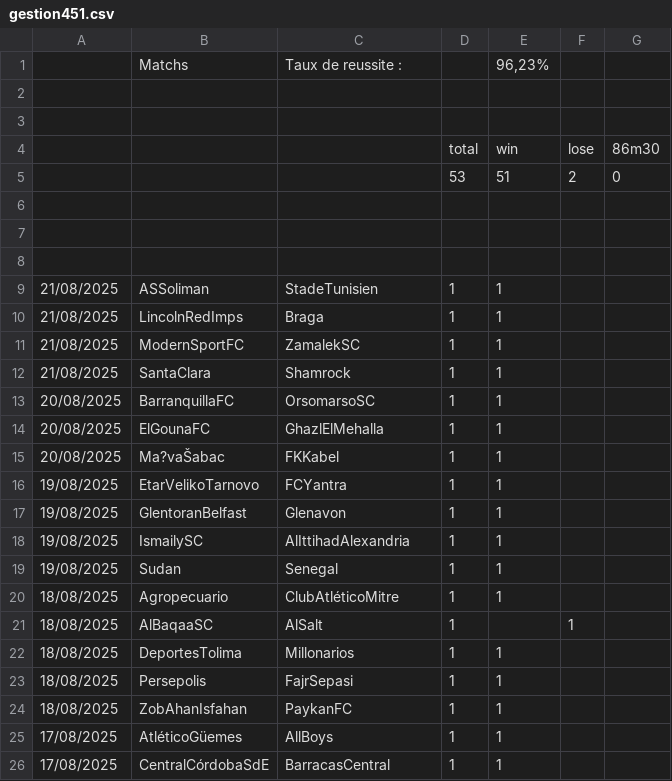
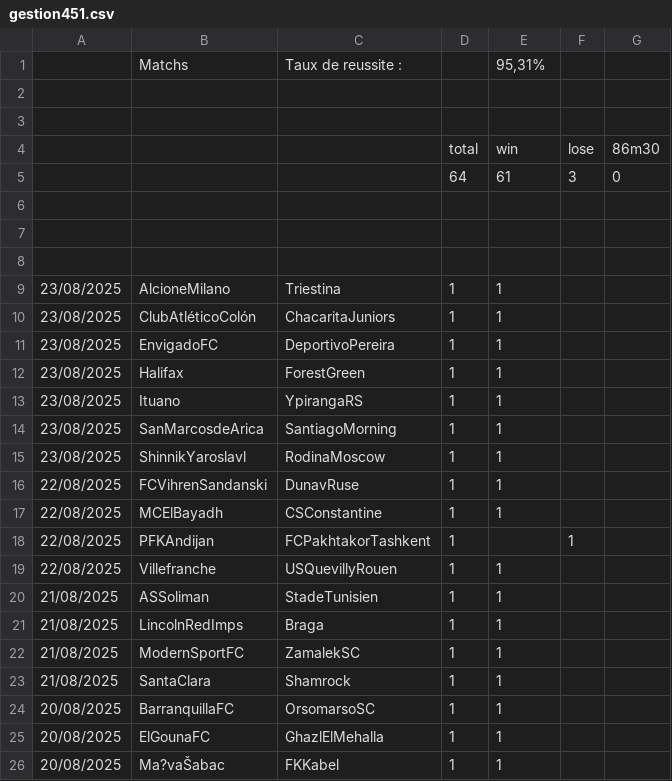
Before and after one commit to ericmc2408-dotcom/artscalping, a CSV file: gestion451.csv, drawn as a sheet; only a part is shown; the shorter side is filled out with more unchanged rows; the diff covers the shown part only.

```diff
--- a/gestion451.csv
+++ b/gestion451.csv
@@ -1,2 +1,2 @@
-;Matchs ;Taux de reussite :;;96,23%;;
+;Matchs ;Taux de reussite :;;95,31%;;
 ;;;;;;
@@ -4,3 +4,3 @@
 ;;;total;win ;lose ;86m30
-;;;53;51;2;0
+;;;64;61;3;0
 ;;;;;;
@@ -8,2 +8,13 @@
 ;;;;;;
+23/08/2025;AlcioneMilano;Triestina;1;1;;
+23/08/2025;ClubAtléticoColón;ChacaritaJuniors;1;1;;
+23/08/2025;EnvigadoFC;DeportivoPereira;1;1;;
+23/08/2025;Halifax;ForestGreen;1;1;;
+23/08/2025;Ituano;YpirangaRS;1;1;;
+23/08/2025;SanMarcosdeArica;SantiagoMorning;1;1;;
+23/08/2025;ShinnikYaroslavl;RodinaMoscow;1;1;;
+22/08/2025;FCVihrenSandanski;DunavRuse;1;1;;
+22/08/2025;MCElBayadh;CSConstantine;1;1;;
+22/08/2025;PFKAndijan;FCPakhtakorTashkent;1;;1;
+22/08/2025;Villefranche;USQuevillyRouen;1;1;;
 21/08/2025;ASSoliman;StadeTunisien;1;1;;
```
Also changed, not shown: 11 edited cells elsewhere in this file, gestion25.csv, gestion45.csv.
